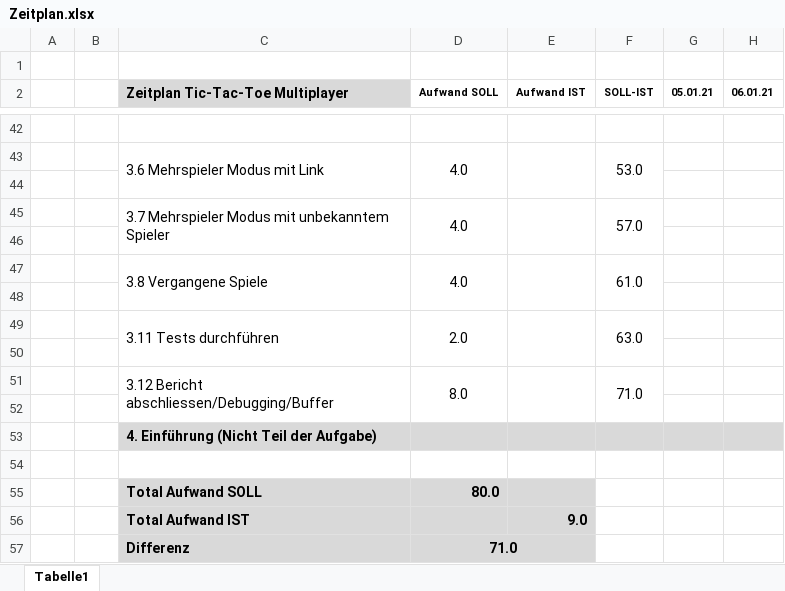
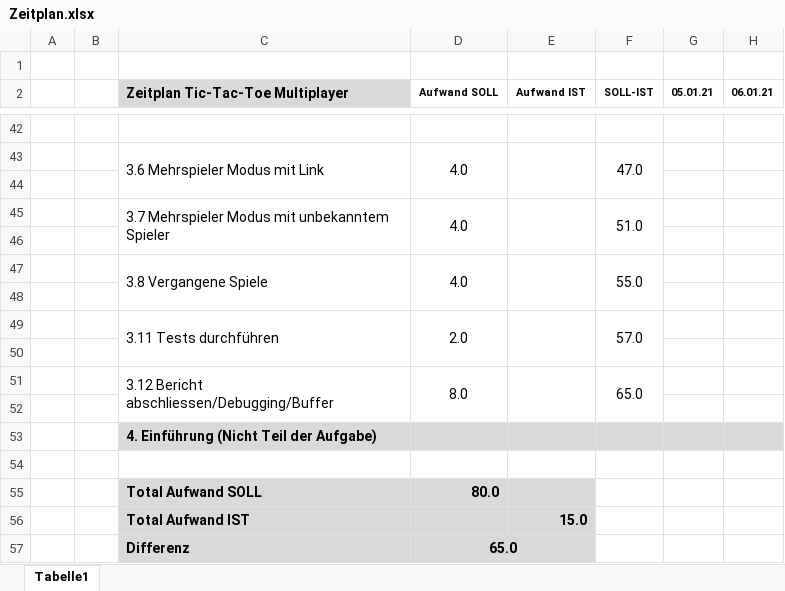
Before and after one commit to florinbarbisch/tic-tac-toe-multiplayer, an Excel workbook: documentation/Zeitplan.xlsx, sheet Tabelle1, drawn as a sheet; only a part is shown, gaps mark what is left out; values as stored, in another font and other column widths than the file's, no borders; the diff covers the shown part only; the diff names each change by its address in the sheet, - before the commit and + after, or states it on an @@ line.

```diff
--- a/documentation/Zeitplan.xlsx (sheet Tabelle1)
+++ b/documentation/Zeitplan.xlsx (sheet Tabelle1)
-F43 (SOLL-IST): 53.0
+F43 (SOLL-IST): 47.0
-F45 (SOLL-IST): 57.0
+F45 (SOLL-IST): 51.0
-F47 (SOLL-IST): 61.0
+F47 (SOLL-IST): 55.0
-F49 (SOLL-IST): 63.0
+F49 (SOLL-IST): 57.0
-F51 (SOLL-IST): 71.0
+F51 (SOLL-IST): 65.0
-E56 (Aufwand IST): 9.0
+E56 (Aufwand IST): 15.0
-D57 (Aufwand SOLL): 71.0
+D57 (Aufwand SOLL): 65.0
```
Also changed, not shown: 17 edited cells and cell formats elsewhere in this sheet, 3 other files.
